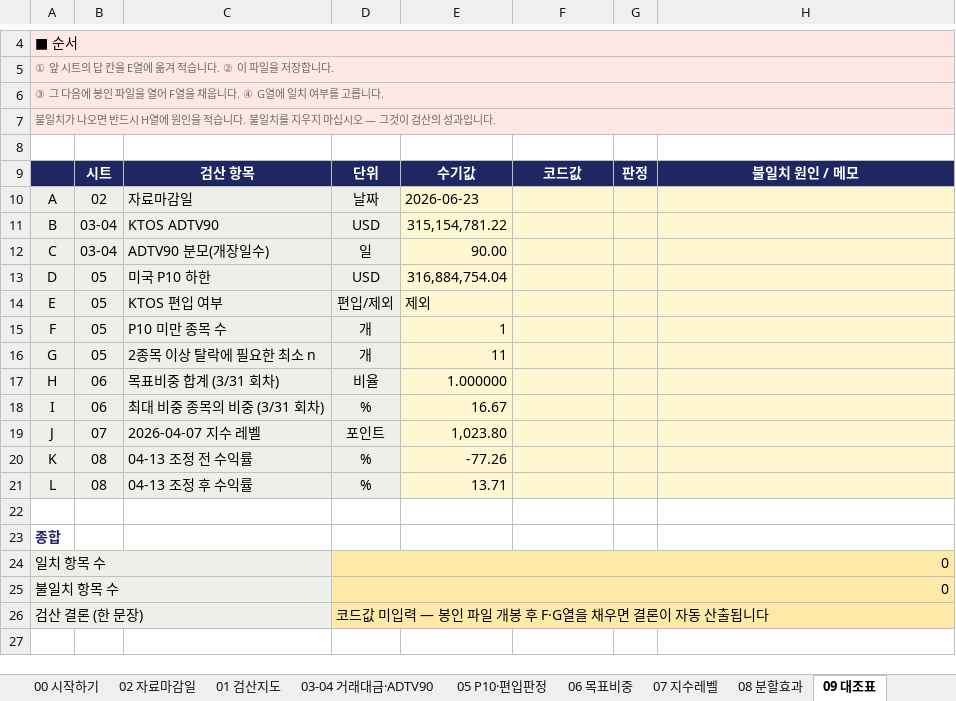
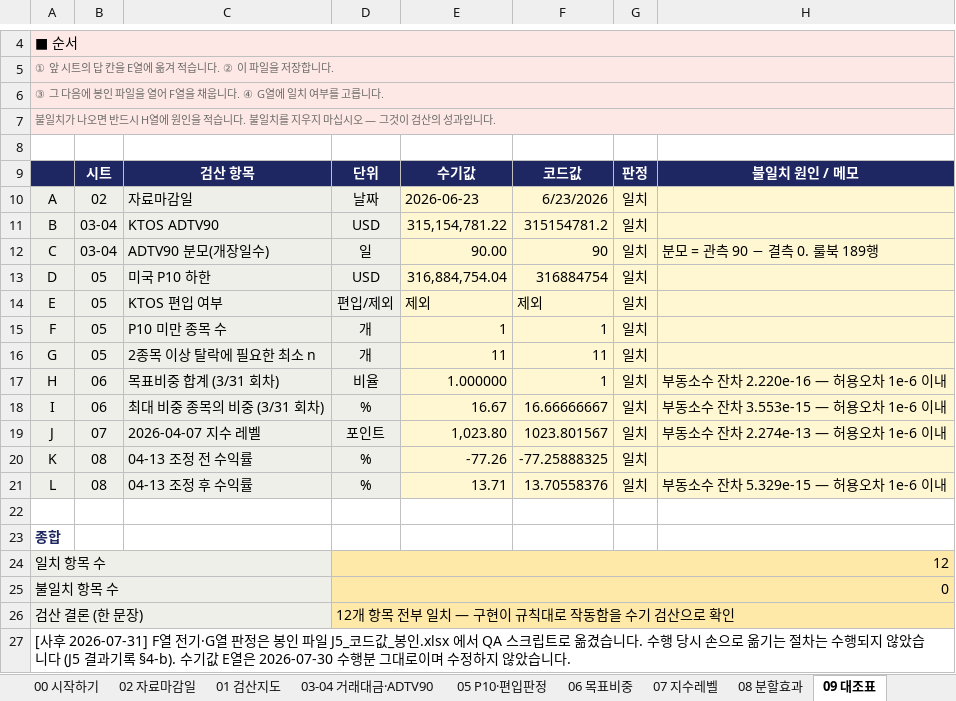
Before and after one commit to larkrark/AIQuant-3rd-project, an Excel workbook: 06_코드/qa/manual_check/J5_수기검산_수행본_20260730.xlsx, sheet 09 대조표, drawn as a sheet; only a part is shown, gaps mark what is left out; values as stored, in another font and other column widths than the file's, no borders; the diff names each change by its address in the sheet, - before the commit and + after, or states it on an @@ line.

```diff
--- a/06_코드/qa/manual_check/J5_수기검산_수행본_20260730.xlsx (sheet 09 대조표)
+++ b/06_코드/qa/manual_check/J5_수기검산_수행본_20260730.xlsx (sheet 09 대조표)
-F10: (empty)
+F10: 6/23/2026
-G10:G21: (empty)
+G10:G21: 일치
-F11: (empty)
+F11: 315154781.2
-F12: (empty)
+F12: 90
-H12: (empty)
+H12: 분모 = 관측 90 − 결측 0. 룰북 189행
-F13: (empty)
+F13: 316884754
-F14: (empty)
+F14: 제외
-F15: (empty)
+F15: 1
-F16: (empty)
+F16: 11
-F17: (empty)
+F17: 1
-H17: (empty)
+H17: 부동소수 잔차 2.220e-16 — 허용오차 1e-6 이내
-F18: (empty)
+F18: 16.66666667
-H18: (empty)
+H18: 부동소수 잔차 3.553e-15 — 허용오차 1e-6 이내
-F19: (empty)
+F19: 1023.801567
-H19: (empty)
+H19: 부동소수 잔차 2.274e-13 — 허용오차 1e-6 이내
-F20: (empty)
+F20: -77.25888325
-F21: (empty)
+F21: 13.70558376
-H21: (empty)
+H21: 부동소수 잔차 5.329e-15 — 허용오차 1e-6 이내
-D24: 0
+D24: 12
-D26: 코드값 미입력 — 봉인 파일 개봉 후 F·G열을 채우면 결론이 자동 산출됩니다
+D26: 12개 항목 전부 일치 — 구현이 규칙대로 작동함을 수기 검산으로 확인
+row 27: [사후 2026-07-31] F열 전기·G열 판정은 봉인 파일 J5_코드값_봉인.xlsx 에서 QA 스크립트로 옮겼습니다. 수행 당시 손으로 옮기는 절차는 수행되지 않았습니다 (J5 결과기록 §4-b). 수기값 E열은 2026-07-30 수행분 그대로이며 수정하지 않았습니다.
```
Also changed, not shown: sheet 10 발표용요약, sheet 02 자료마감일, sheet 08 분할효과, sheet 05 P10·편입판정, sheet 06 목표비중, 3 other files.
